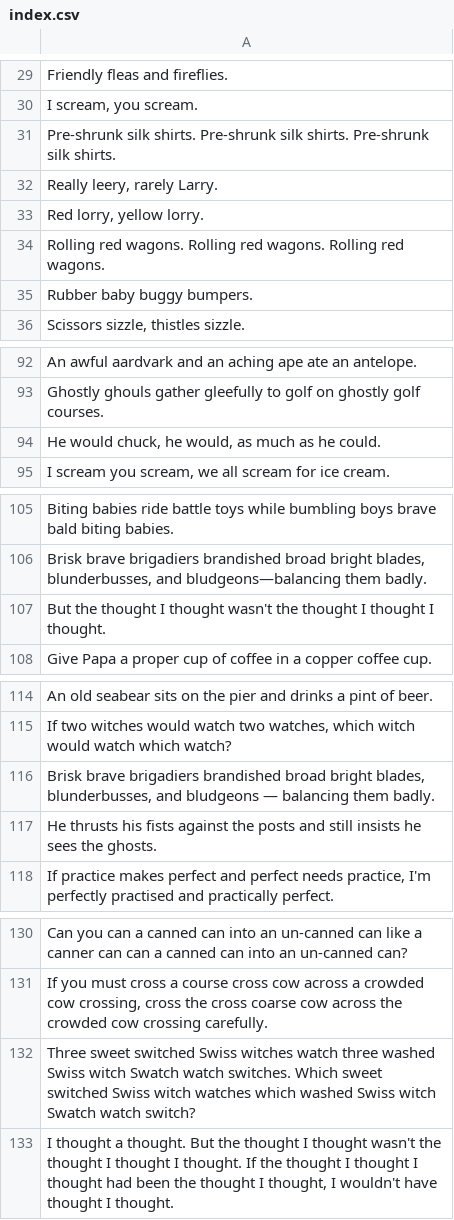
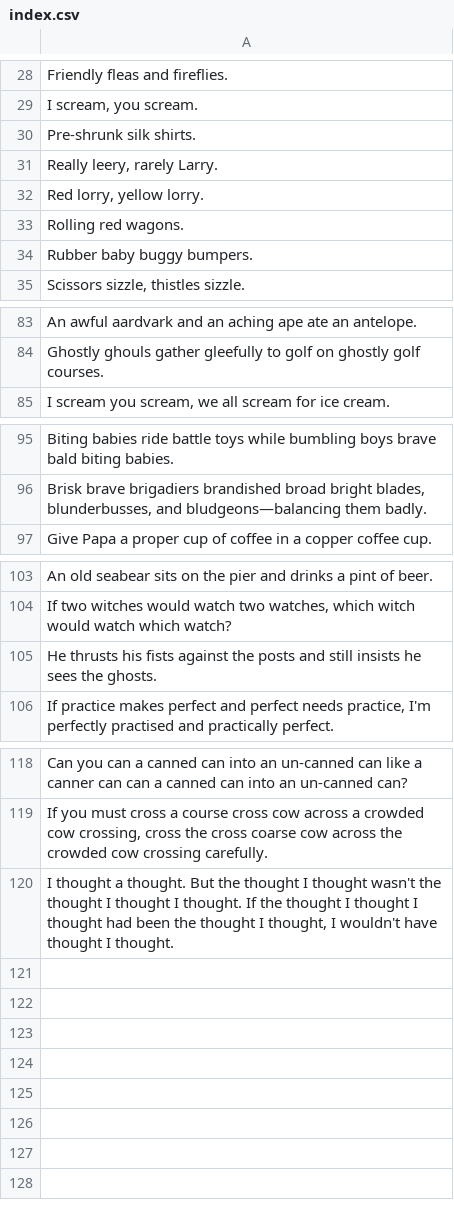
Before and after one commit to engspire/engreesi, a CSV file: tools/tongue-twisters/index.csv, drawn as a sheet; only a part is shown, gaps mark what is left out; the diff covers the shown part only.

```diff
--- a/tools/tongue-twisters/index.csv
+++ b/tools/tongue-twisters/index.csv
@@ -30,6 +29,6 @@ Friendly fleas and fireflies.
 "I scream, you scream."
-Pre-shrunk silk shirts. Pre-shrunk silk shirts. Pre-shrunk silk shirts.
+Pre-shrunk silk shirts.
 "Really leery, rarely Larry."
 "Red lorry, yellow lorry."
-Rolling red wagons. Rolling red wagons. Rolling red wagons.
+Rolling red wagons.
 Rubber baby buggy bumpers.
@@ -93,3 +84,2 @@ An awful aardvark and an aching ape ate an antelope.
 Ghostly ghouls gather gleefully to golf on ghostly golf courses.
-"He would chuck, he would, as much as he could."
 "I scream you scream, we all scream for ice cream."
@@ -106,3 +96,2 @@ Biting babies ride battle toys while bumbling boys brave bald biting babies.
 "Brisk brave brigadiers brandished broad bright blades, blunderbusses, and bludgeons—balancing them badly."
-But the thought I thought wasn't the thought I thought I thought.
 Give Papa a proper cup of coffee in a copper coffee cup.
@@ -115,3 +104,2 @@ An old seabear sits on the pier and drinks a pint of beer.
 "If two witches would watch two watches, which witch would watch which watch?"
-"Brisk brave brigadiers brandished broad bright blades, blunderbusses, and bludgeons — balancing them badly."
 He thrusts his fists against the posts and still insists he sees the ghosts.
@@ -131,3 +119,2 @@ Can you can a canned can into an un-canned can like a canner can can a canned ca
 "If you must cross a course cross cow across a crowded cow crossing, cross the cross coarse cow across the crowded cow crossing carefully."
-Three sweet switched Swiss witches watch three washed Swiss witch Swatch watch switches. Which sweet switched Swiss witch watches which washed Swiss witch Swatch watch switch?
 "I thought a thought. But the thought I thought wasn't the thought I thought I thought. If the thought I thought I thought had been the thought I thought, I wouldn't have thought I thought."
```
Also changed, not shown: 9 removed rows and 18 edited cells elsewhere in this file, 22 other files.
